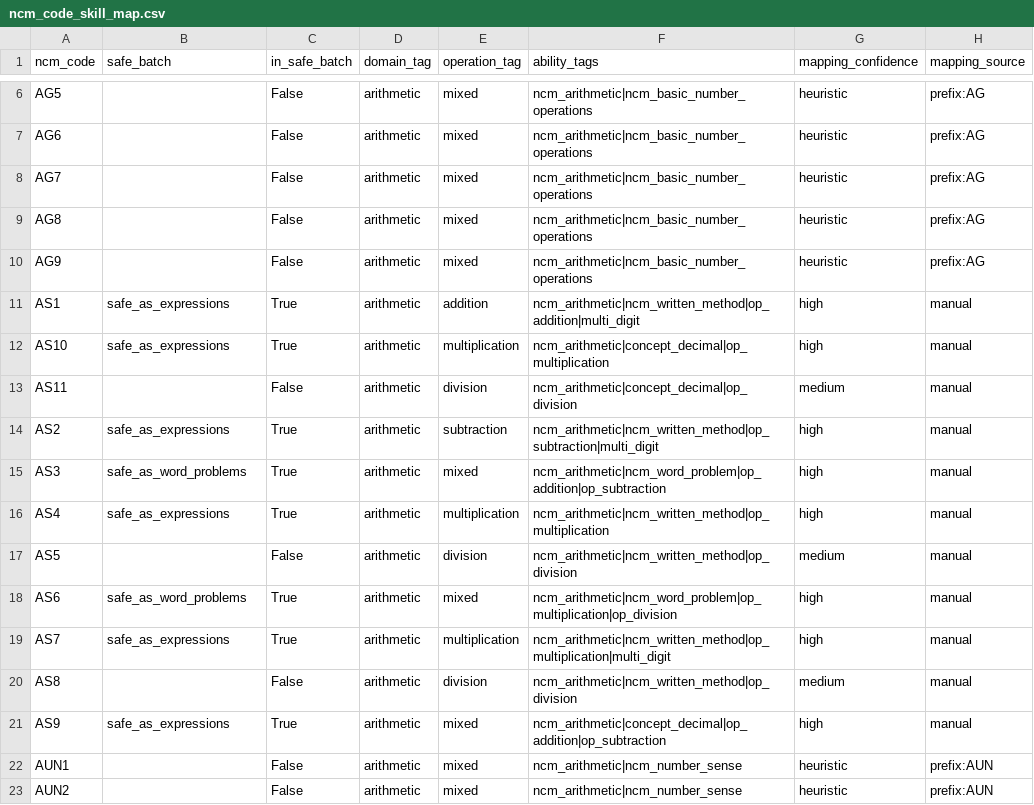
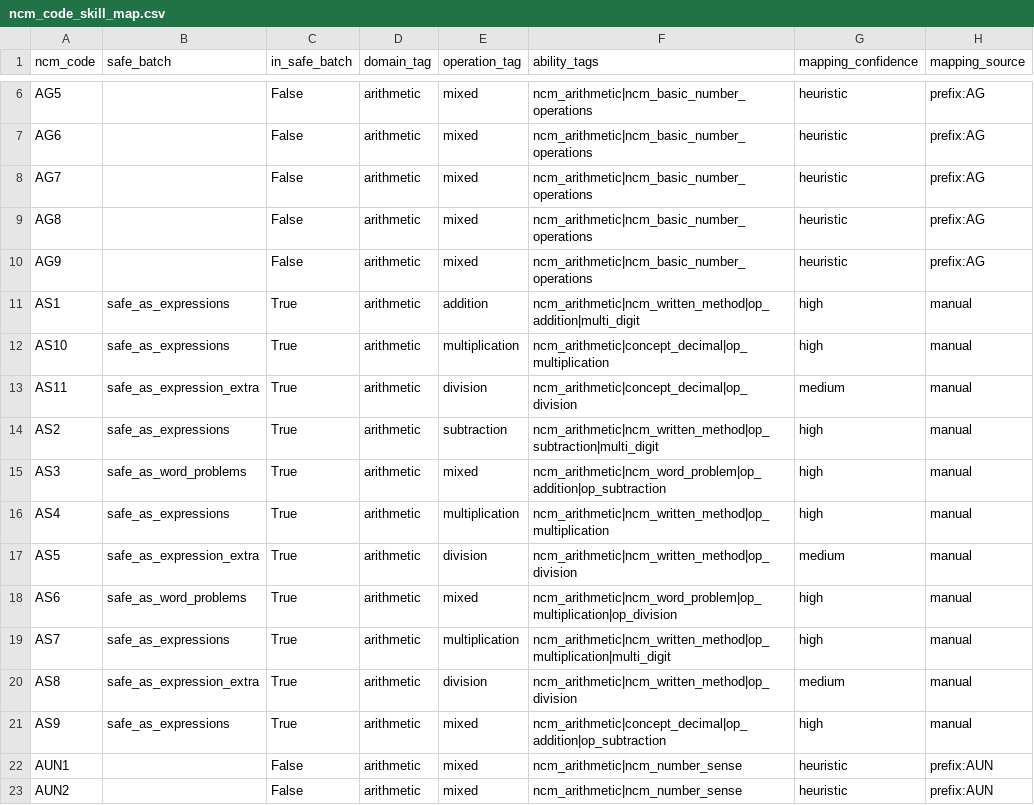
Before and after one commit to ximonse/sequential_math, a CSV file: NMC/processed/ncm_code_skill_map.csv, drawn as a sheet; only a part is shown, gaps mark what is left out.

Commit message:
Add NMC batch 3 and wire NCM mapping into analytics exports

```diff
--- a/NMC/processed/ncm_code_skill_map.csv
+++ b/NMC/processed/ncm_code_skill_map.csv
@@ -12,3 +12,3 @@ AS1;safe_as_expressions;True;arithmetic;addition;ncm_arithmetic|ncm_written_meth
 AS10;safe_as_expressions;True;arithmetic;multiplication;ncm_arithmetic|concept_decimal|op_multiplication;high;manual
-AS11;;False;arithmetic;division;ncm_arithmetic|concept_decimal|op_division;medium;manual
+AS11;safe_as_expression_extra;True;arithmetic;division;ncm_arithmetic|concept_decimal|op_division;medium;manual
 AS2;safe_as_expressions;True;arithmetic;subtraction;ncm_arithmetic|ncm_written_method|op_subtraction|multi_digit;high;manual
@@ -16,6 +16,6 @@ AS3;safe_as_word_problems;True;arithmetic;mixed;ncm_arithmetic|ncm_word_problem|
 AS4;safe_as_expressions;True;arithmetic;multiplication;ncm_arithmetic|ncm_written_method|op_multiplication;high;manual
-AS5;;False;arithmetic;division;ncm_arithmetic|ncm_written_method|op_division;medium;manual
+AS5;safe_as_expression_extra;True;arithmetic;division;ncm_arithmetic|ncm_written_method|op_division;medium;manual
 AS6;safe_as_word_problems;True;arithmetic;mixed;ncm_arithmetic|ncm_word_problem|op_multiplication|op_division;high;manual
 AS7;safe_as_expressions;True;arithmetic;multiplication;ncm_arithmetic|ncm_written_method|op_multiplication|multi_digit;high;manual
-AS8;;False;arithmetic;division;ncm_arithmetic|ncm_written_method|op_division;medium;manual
+AS8;safe_as_expression_extra;True;arithmetic;division;ncm_arithmetic|ncm_written_method|op_division;medium;manual
 AS9;safe_as_expressions;True;arithmetic;mixed;ncm_arithmetic|concept_decimal|op_addition|op_subtraction;high;manual
```
Also changed, not shown: 15 other files.
